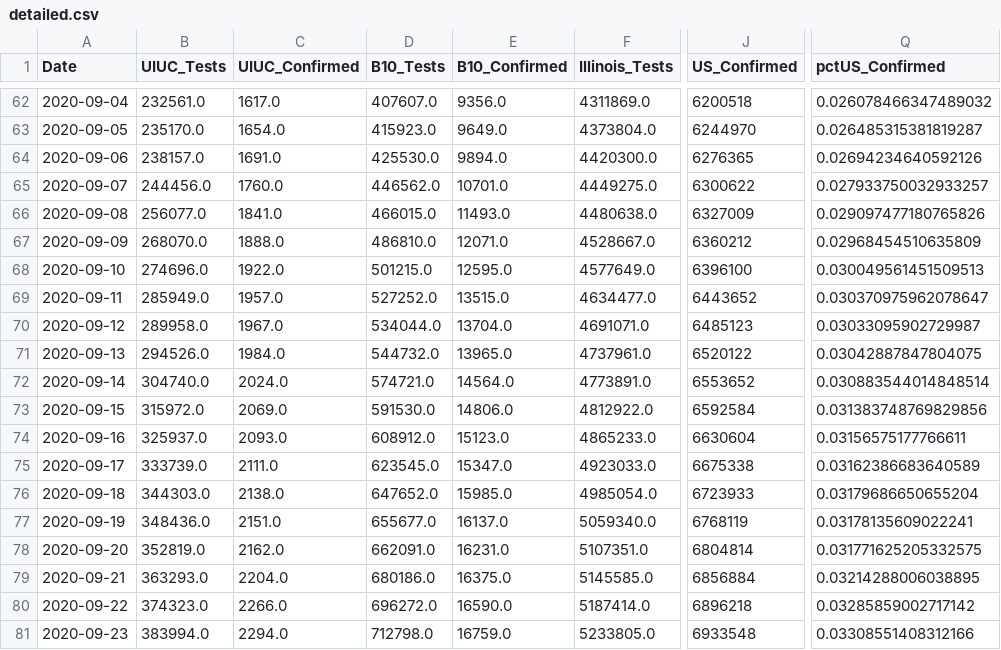
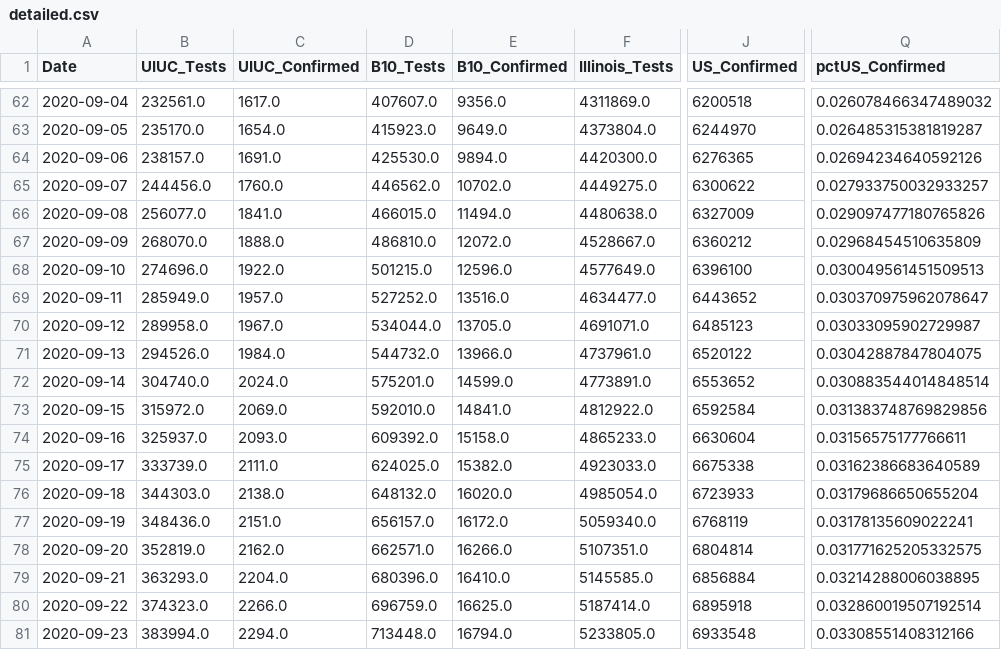
Before and after one commit to wadefagen/waf.cs.illinois.edu, a CSV file: covid-19/data/detailed.csv, drawn as a sheet; only a part is shown, gaps mark what is left out; the diff covers the shown part only; the diff names each change by its address in the sheet, - before the commit and + after, or states it on an @@ line.

```diff
--- a/covid-19/data/detailed.csv
+++ b/covid-19/data/detailed.csv
-E65 (B10_Confirmed): 10701.0
+E65 (B10_Confirmed): 10702.0
-E66 (B10_Confirmed): 11493.0
+E66 (B10_Confirmed): 11494.0
-E67 (B10_Confirmed): 12071.0
+E67 (B10_Confirmed): 12072.0
-E68 (B10_Confirmed): 12595.0
+E68 (B10_Confirmed): 12596.0
-E69 (B10_Confirmed): 13515.0
+E69 (B10_Confirmed): 13516.0
-E70 (B10_Confirmed): 13704.0
+E70 (B10_Confirmed): 13705.0
-E71 (B10_Confirmed): 13965.0
+E71 (B10_Confirmed): 13966.0
-D72 (B10_Tests): 574721.0
+D72 (B10_Tests): 575201.0
-E72 (B10_Confirmed): 14564.0
+E72 (B10_Confirmed): 14599.0
-D73 (B10_Tests): 591530.0
+D73 (B10_Tests): 592010.0
-E73 (B10_Confirmed): 14806.0
+E73 (B10_Confirmed): 14841.0
-D74 (B10_Tests): 608912.0
+D74 (B10_Tests): 609392.0
-E74 (B10_Confirmed): 15123.0
+E74 (B10_Confirmed): 15158.0
-D75 (B10_Tests): 623545.0
+D75 (B10_Tests): 624025.0
-E75 (B10_Confirmed): 15347.0
+E75 (B10_Confirmed): 15382.0
-D76 (B10_Tests): 647652.0
+D76 (B10_Tests): 648132.0
-E76 (B10_Confirmed): 15985.0
+E76 (B10_Confirmed): 16020.0
-D77 (B10_Tests): 655677.0
+D77 (B10_Tests): 656157.0
-E77 (B10_Confirmed): 16137.0
+E77 (B10_Confirmed): 16172.0
-D78 (B10_Tests): 662091.0
+D78 (B10_Tests): 662571.0
-E78 (B10_Confirmed): 16231.0
+E78 (B10_Confirmed): 16266.0
-D79 (B10_Tests): 680186.0
+D79 (B10_Tests): 680396.0
-E79 (B10_Confirmed): 16375.0
+E79 (B10_Confirmed): 16410.0
-D80 (B10_Tests): 696272.0
+D80 (B10_Tests): 696759.0
-E80 (B10_Confirmed): 16590.0
+E80 (B10_Confirmed): 16625.0
-J80 (US_Confirmed): 6896218
+J80 (US_Confirmed): 6895918
-Q80 (pctUS_Confirmed): 0.03285859002717142
+Q80 (pctUS_Confirmed): 0.032860019507192514
-D81 (B10_Tests): 712798.0
+D81 (B10_Tests): 713448.0
-E81 (B10_Confirmed): 16759.0
+E81 (B10_Confirmed): 16794.0
```
Also changed, not shown: 1 added row and 14 edited cells elsewhere in this file, covid-19/data/data-daily.csv, covid-19/data/data.csv, 1 other file.
